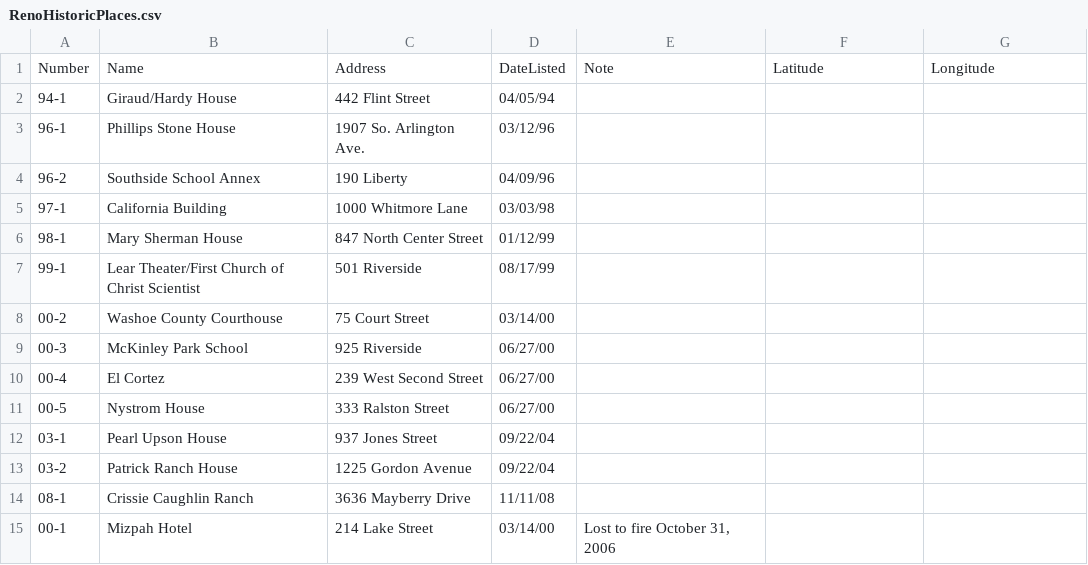
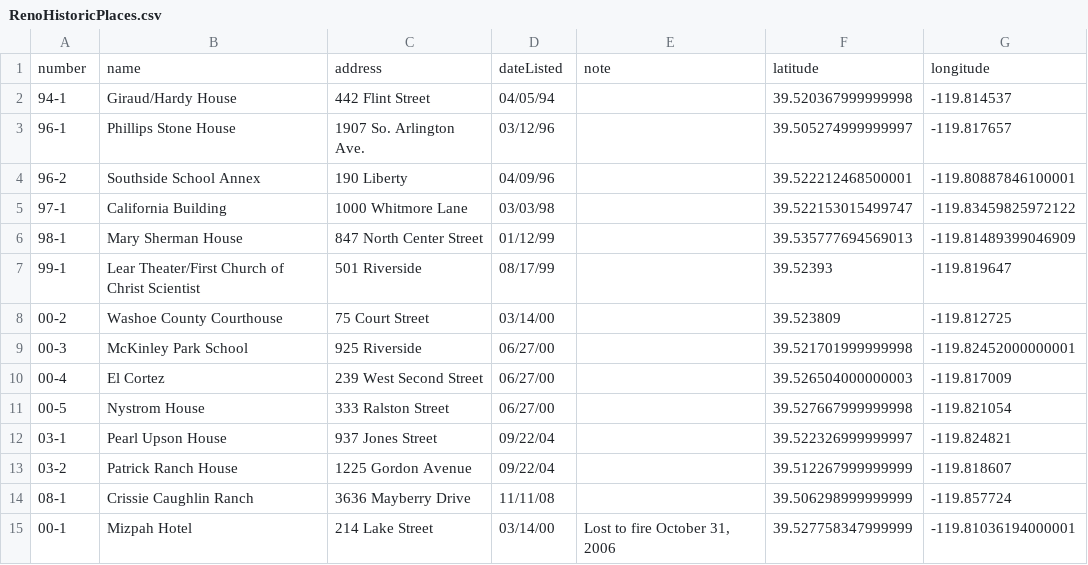
Before and after one commit to hack4reno/hack4reno-datasets-2011, a CSV file: RenoHistoricPlaces/RenoHistoricPlaces.csv, drawn as a sheet.

Commit message:
Added latitude and longitude to RenoHistoricPlaces.csv

```diff
--- a/RenoHistoricPlaces/RenoHistoricPlaces.csv
+++ b/RenoHistoricPlaces/RenoHistoricPlaces.csv
@@ -1,15 +1,15 @@
-Number,Name,Address,DateListed,Note,Latitude,Longitude
-94-1,Giraud/Hardy House,442 Flint Street,04/05/94,,,
-96-1,Phillips Stone House,1907 So. Arlington Ave.,03/12/96,,,
-96-2,Southside School Annex,190 Liberty,04/09/96,,,
-97-1,California Building,1000 Whitmore Lane,03/03/98,,,
-98-1,Mary Sherman House,847 North Center Street,01/12/99,,,
-99-1,Lear Theater/First Church of Christ Scientist,501 Riverside,08/17/99,,,
-00-2,Washoe County Courthouse,75 Court Street,03/14/00,,,
-00-3,McKinley Park School,925 Riverside,06/27/00,,,
-00-4,El Cortez,239 West Second Street,06/27/00,,,
-00-5,Nystrom House,333 Ralston Street,06/27/00,,,
-03-1,Pearl Upson House,937 Jones Street,09/22/04,,,
-03-2,Patrick Ranch House,1225 Gordon Avenue,09/22/04,,,
-08-1,Crissie Caughlin Ranch,3636 Mayberry Drive,11/11/08,,,
-00-1,Mizpah Hotel,214 Lake Street,03/14/00,"Lost to fire October 31, 2006",,
+number,name,address,dateListed,note,latitude,longitude
+94-1,Giraud/Hardy House,442 Flint Street,04/05/94,,39.520367999999998,-119.814537
+96-1,Phillips Stone House,1907 So. Arlington Ave.,03/12/96,,39.505274999999997,-119.817657
+96-2,Southside School Annex,190 Liberty,04/09/96,,39.522212468500001,-119.80887846100001
+97-1,California Building,1000 Whitmore Lane,03/03/98,,39.522153015499747,-119.83459825972122
+98-1,Mary Sherman House,847 North Center Street,01/12/99,,39.535777694569013,-119.81489399046909
+99-1,Lear Theater/First Church of Christ Scientist,501 Riverside,08/17/99,,39.52393,-119.819647
+00-2,Washoe County Courthouse,75 Court Street,03/14/00,,39.523809,-119.812725
+00-3,McKinley Park School,925 Riverside,06/27/00,,39.521701999999998,-119.82452000000001
+00-4,El Cortez,239 West Second Street,06/27/00,,39.526504000000003,-119.817009
+00-5,Nystrom House,333 Ralston Street,06/27/00,,39.527667999999998,-119.821054
+03-1,Pearl Upson House,937 Jones Street,09/22/04,,39.522326999999997,-119.824821
+03-2,Patrick Ranch House,1225 Gordon Avenue,09/22/04,,39.512267999999999,-119.818607
+08-1,Crissie Caughlin Ranch,3636 Mayberry Drive,11/11/08,,39.506298999999999,-119.857724
+00-1,Mizpah Hotel,214 Lake Street,03/14/00,"Lost to fire October 31, 2006",39.527758347999999,-119.81036194000001
```
